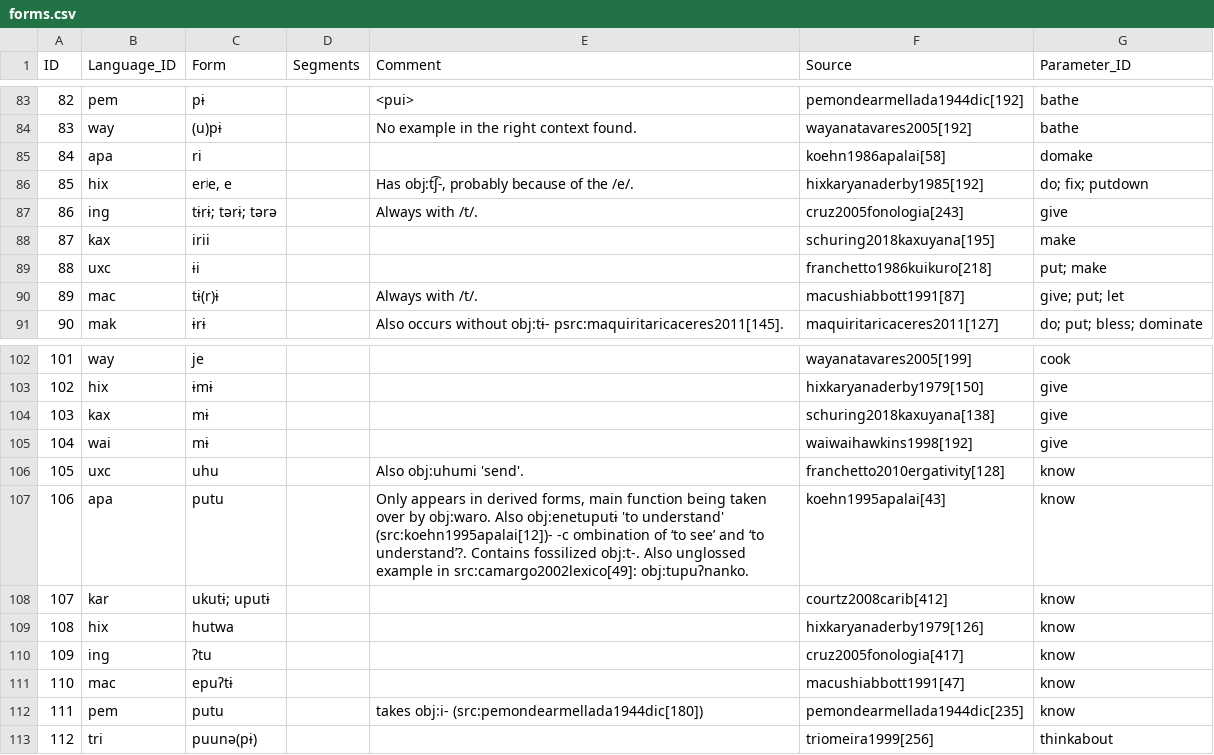
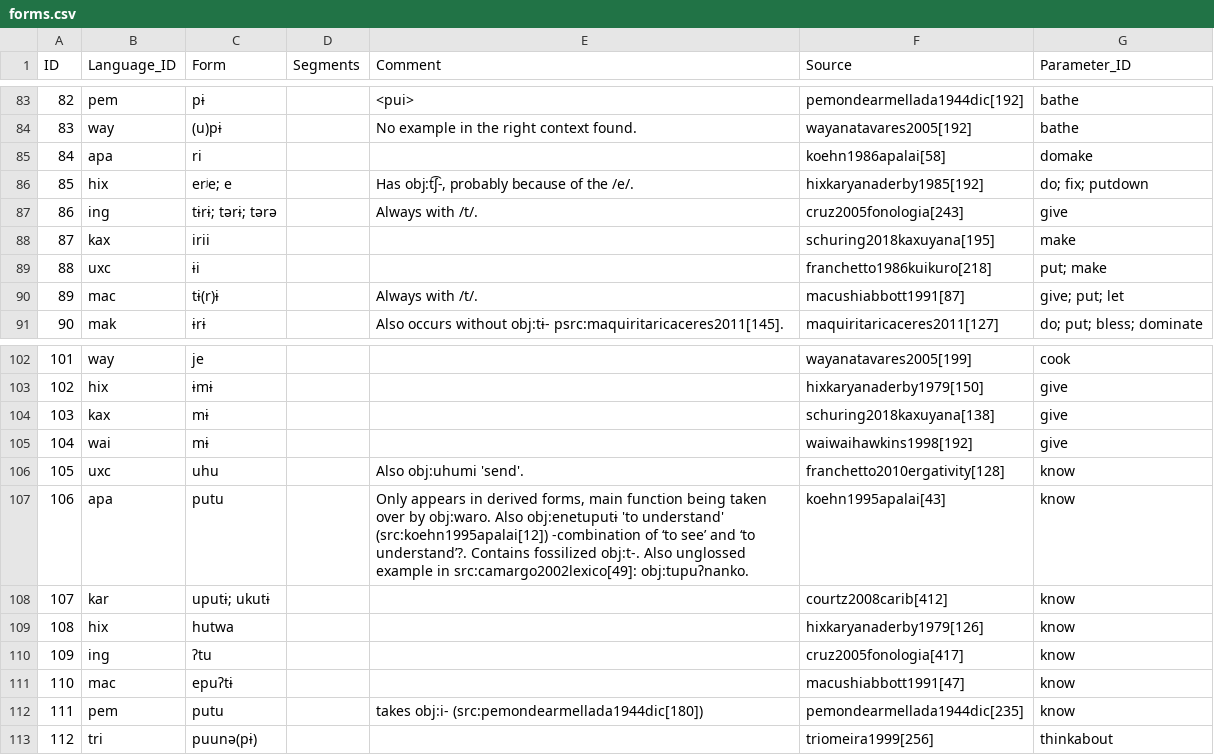
Before and after one commit to fmatter/cariban_tverbs, a CSV file: cldf/forms.csv, drawn as a sheet; only a part is shown, gaps mark what is left out; the diff names each change by its address in the sheet, - before the commit and + after, or states it on an @@ line.

```diff
--- a/cldf/forms.csv
+++ b/cldf/forms.csv
-C86 (Form): erʲe, e
+C86 (Form): erʲe; e
-E107 (Comment): …'to understand' (src:koehn1995apalai[12])- -c ombination of ‘to…
+E107 (Comment): …'to understand' (src:koehn1995apalai[12]) -combination of ‘to…
-C108 (Form): ukutɨ; uputɨ
+C108 (Form): uputɨ; ukutɨ
```
Also changed, not shown: cldf/cognates.csv, cldf/languages.csv, 5 other files.
